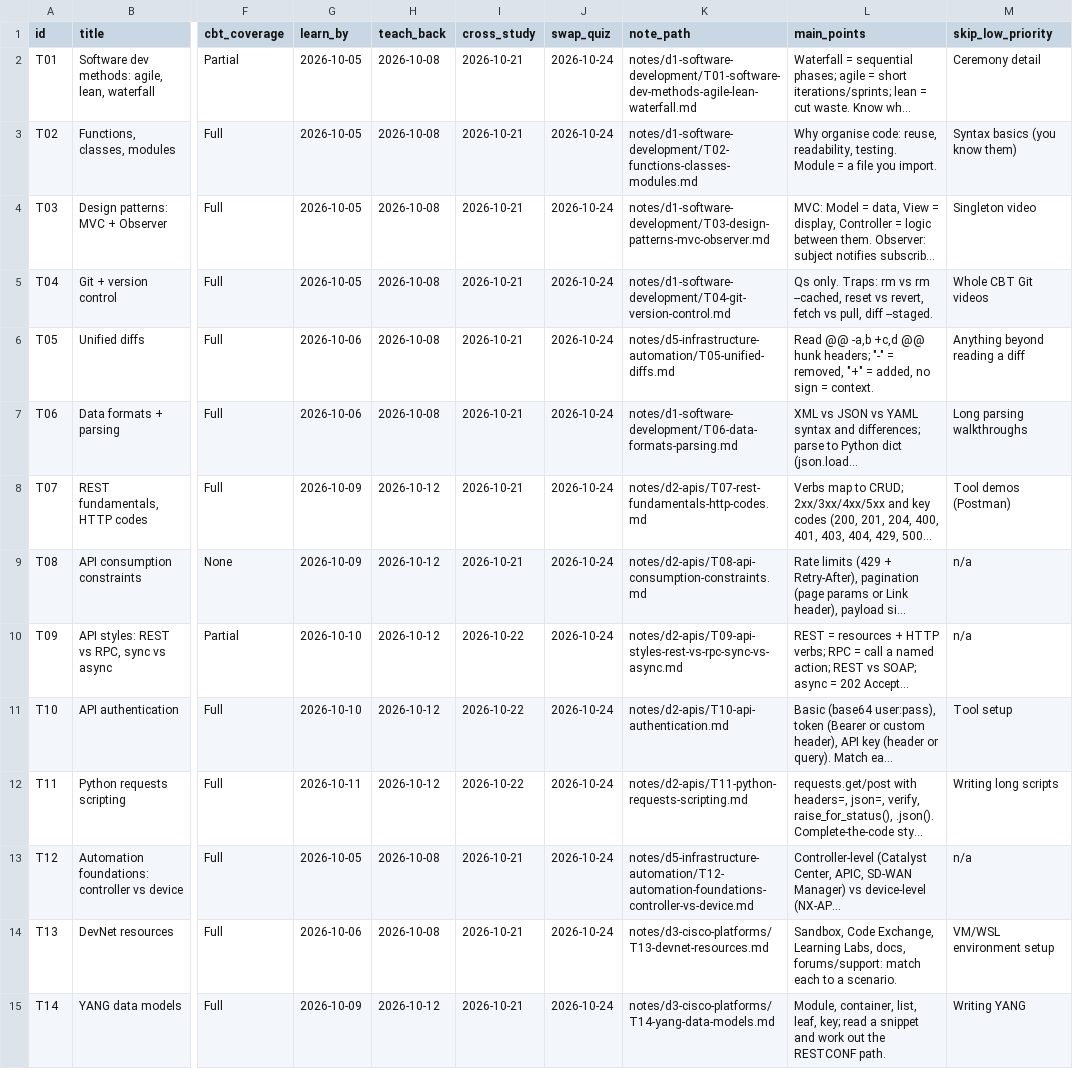
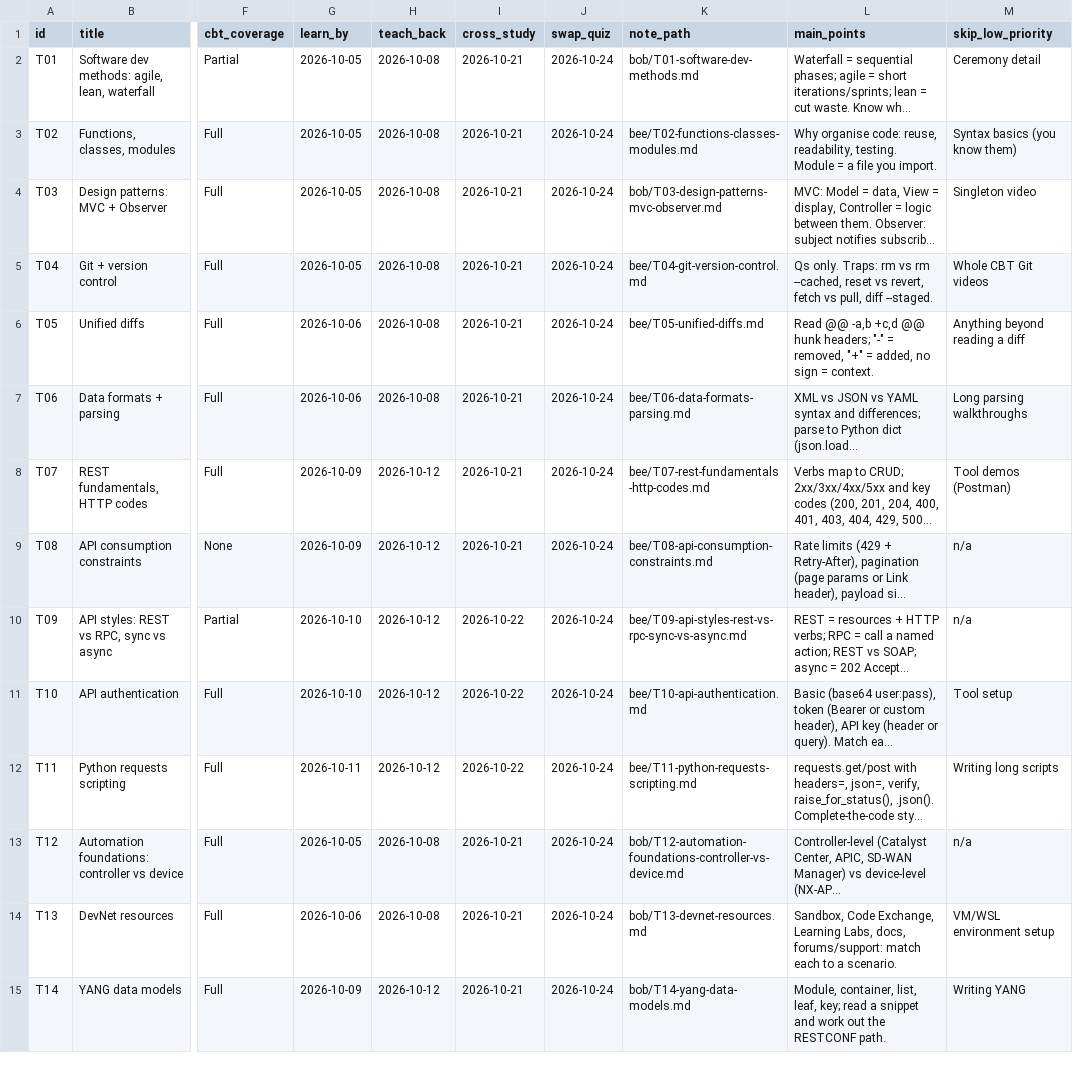
Before and after one commit to beedydo/ccna-auto-study-notes, a CSV file: data/topics.csv, drawn as a sheet; only a part is shown, gaps mark what is left out; long unchanged cells end in …; the diff covers the shown part only; the diff names each change by its address in the sheet, - before the commit and + after, or states it on an @@ line.

Commit message:
Move topic notes into bee/ and bob/; shared context stays at root

```diff
--- a/data/topics.csv
+++ b/data/topics.csv
-K2 (note_path): notes/d1-software-development/T01-software-dev-methods-agile-lean-waterfall.md
+K2 (note_path): bob/T01-software-dev-methods.md
-K3 (note_path): notes/d1-software-development/T02-functions-classes-modules.md
+K3 (note_path): bee/T02-functions-classes-modules.md
-K4 (note_path): notes/d1-software-development/T03-design-patterns-mvc-observer.md
+K4 (note_path): bob/T03-design-patterns-mvc-observer.md
-K5 (note_path): notes/d1-software-development/T04-git-version-control.md
+K5 (note_path): bee/T04-git-version-control.md
-K6 (note_path): notes/d5-infrastructure-automation/T05-unified-diffs.md
+K6 (note_path): bee/T05-unified-diffs.md
-K7 (note_path): notes/d1-software-development/T06-data-formats-parsing.md
+K7 (note_path): bee/T06-data-formats-parsing.md
-K8 (note_path): notes/d2-apis/T07-rest-fundamentals-http-codes.md
+K8 (note_path): bee/T07-rest-fundamentals-http-codes.md
-K9 (note_path): notes/d2-apis/T08-api-consumption-constraints.md
+K9 (note_path): bee/T08-api-consumption-constraints.md
-K10 (note_path): notes/d2-apis/T09-api-styles-rest-vs-rpc-sync-vs-async.md
+K10 (note_path): bee/T09-api-styles-rest-vs-rpc-sync-vs-async.md
-K11 (note_path): notes/d2-apis/T10-api-authentication.md
+K11 (note_path): bee/T10-api-authentication.md
-K12 (note_path): notes/d2-apis/T11-python-requests-scripting.md
+K12 (note_path): bee/T11-python-requests-scripting.md
-K13 (note_path): notes/d5-infrastructure-automation/T12-automation-foundations-controller-vs-device.md
+K13 (note_path): bob/T12-automation-foundations-controller-vs-device.md
-K14 (note_path): notes/d3-cisco-platforms/T13-devnet-resources.md
+K14 (note_path): bob/T13-devnet-resources.md
-K15 (note_path): notes/d3-cisco-platforms/T14-yang-data-models.md
+K15 (note_path): bob/T14-yang-data-models.md
```
Also changed, not shown: 33 edited cells elsewhere in this file, 58 other files.
